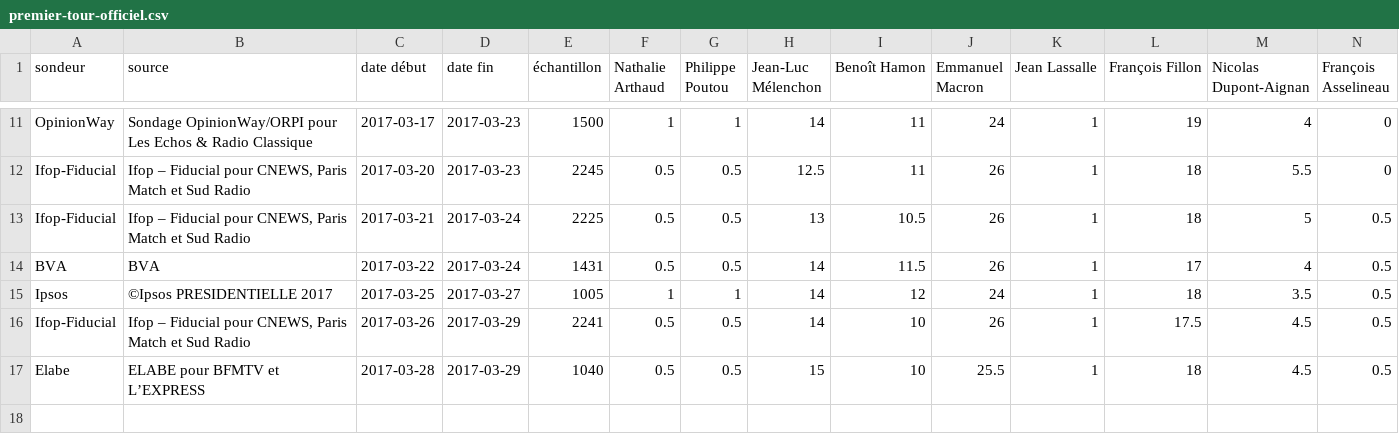
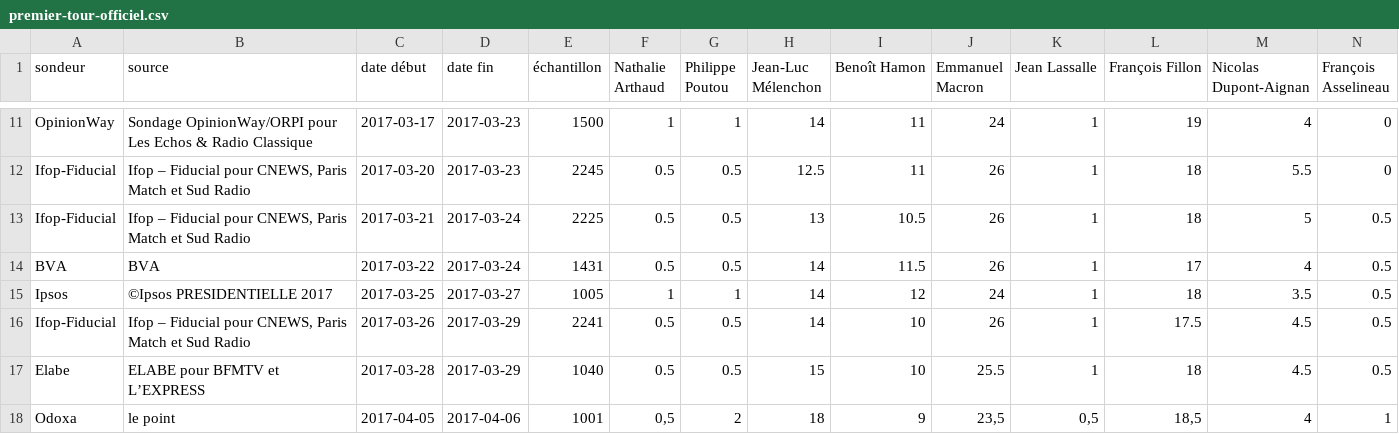
Before and after one commit to depuis1958/sondages, a CSV file: presidentielle/2017/premier-tour-officiel.csv, drawn as a sheet; only a part is shown, gaps mark what is left out; rows hold the shown columns only; the diff names each change by its address in the sheet, - before the commit and + after, or states it on an @@ line.

Commit message:
update data avec sondage odoxa 7/04/2017

```diff
--- a/presidentielle/2017/premier-tour-officiel.csv
+++ b/presidentielle/2017/premier-tour-officiel.csv
+row 18: Odoxa | le point | 2017-04-05 | 2017-04-06 | 1001 | 0,5 | 2 | 18 | 9 | 23,5 | 0,5 | 18,5 | 4 | 1
```
Also changed, not shown: presidentielle/2017/second-tour-lepen-macron.csv.
